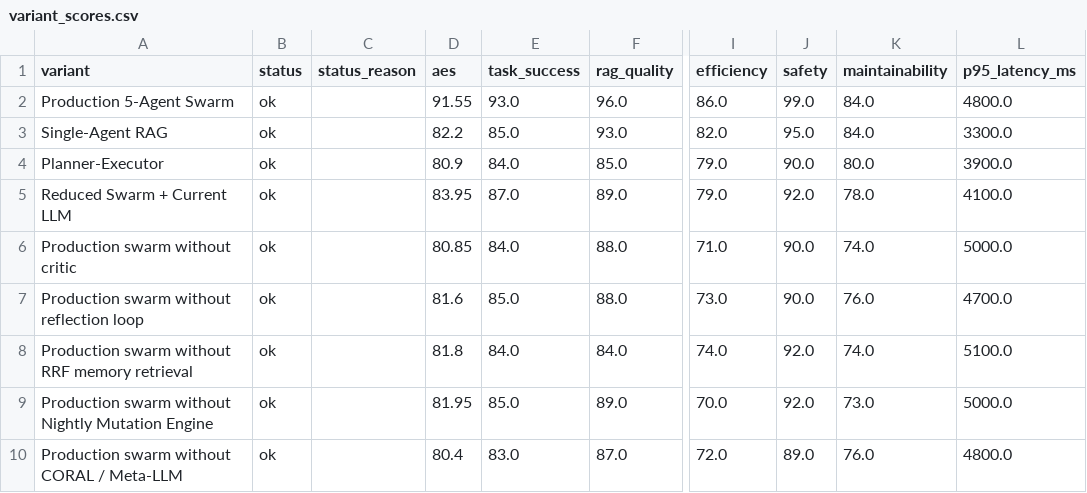
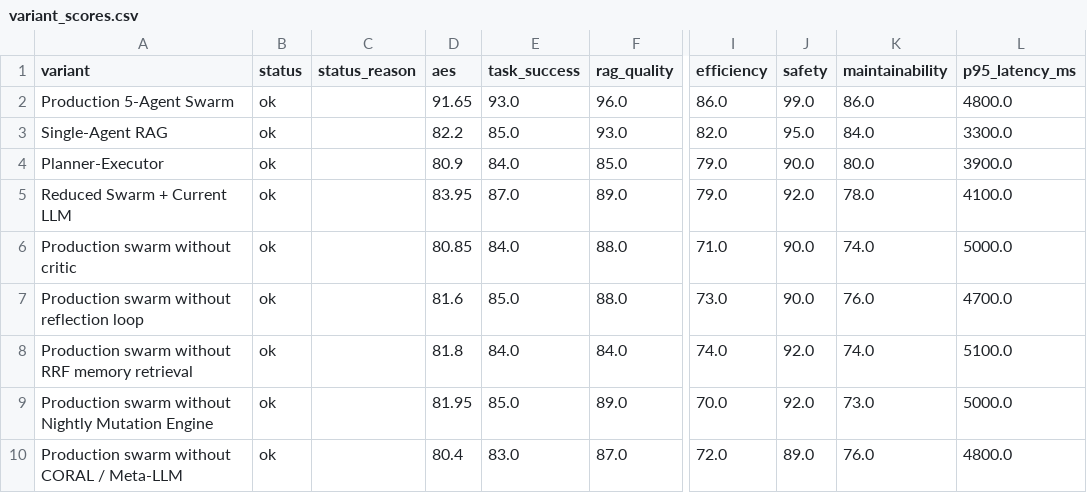
Before and after one commit to manojsilwal/tradetalkapp, a CSV file: evals/reports/2026-06-18/variant_scores.csv, drawn as a sheet; only a part is shown, gaps mark what is left out; the diff names each change by its address in the sheet, - before the commit and + after, or states it on an @@ line.

```diff
--- a/evals/reports/2026-06-18/variant_scores.csv
+++ b/evals/reports/2026-06-18/variant_scores.csv
-D2 (aes): 91.55
+D2 (aes): 91.65
-K2 (maintainability): 84.0
+K2 (maintainability): 86.0
```
Also changed, not shown: evals/reports/2026-06-18/component_ablation_results.csv, 16 other files.
